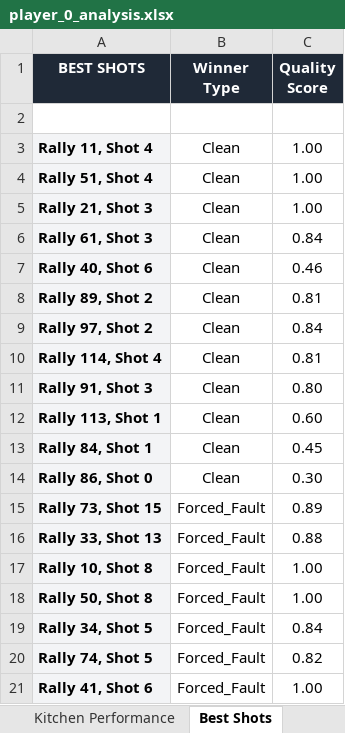
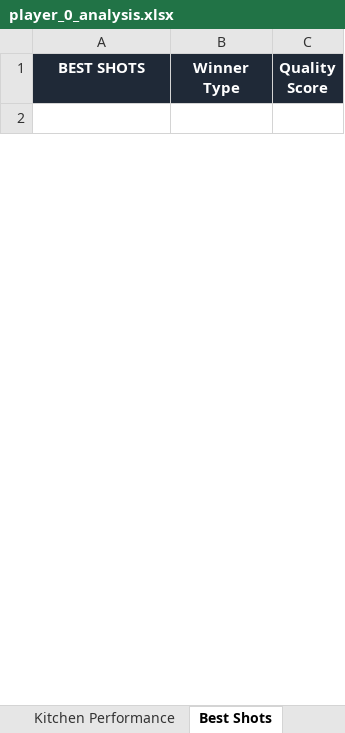
Before and after one commit to nethriq/Pickleball-Stat-Display, an Excel workbook: data/reports/player_0_analysis.xlsx, sheet Best Shots, drawn as a sheet; only a part is shown; values as stored, in another font and other column widths than the file's, no borders; removed rows and columns are numbered as before the commit, all else as after; the diff covers the shown part only; the diff names each change by its address in the sheet, - before the commit and + after, or states it on an @@ line.

```diff
--- a/data/reports/player_0_analysis.xlsx (sheet Best Shots)
+++ b/data/reports/player_0_analysis.xlsx (sheet Best Shots)
-row 3: Rally 11, Shot 4 | Clean | 1.00
-row 4: Rally 51, Shot 4 | Clean | 1.00
-row 5: Rally 21, Shot 3 | Clean | 1.00
-row 6: Rally 61, Shot 3 | Clean | 0.84
-row 7: Rally 40, Shot 6 | Clean | 0.46
-row 8: Rally 89, Shot 2 | Clean | 0.81
-row 9: Rally 97, Shot 2 | Clean | 0.84
-row 10: Rally 114, Shot 4 | Clean | 0.81
-row 11: Rally 91, Shot 3 | Clean | 0.80
-row 12: Rally 113, Shot 1 | Clean | 0.60
-row 13: Rally 84, Shot 1 | Clean | 0.45
-row 14: Rally 86, Shot 0 | Clean | 0.30
-row 15: Rally 73, Shot 15 | Forced_Fault | 0.89
-row 16: Rally 33, Shot 13 | Forced_Fault | 0.88
-row 17: Rally 10, Shot 8 | Forced_Fault | 1.00
-row 18: Rally 50, Shot 8 | Forced_Fault | 1.00
-row 19: Rally 34, Shot 5 | Forced_Fault | 0.84
-row 20: Rally 74, Shot 5 | Forced_Fault | 0.82
-row 21: Rally 41, Shot 6 | Forced_Fault | 1.00
```
Also changed, not shown: 1 added row and 31 removed rows elsewhere in this sheet, sheet Summary, sheet Kitchen Performance, sheet Return Analysis, sheet Serve Analysis, data/reports/player_2_analysis.xlsx, 15 other files.
